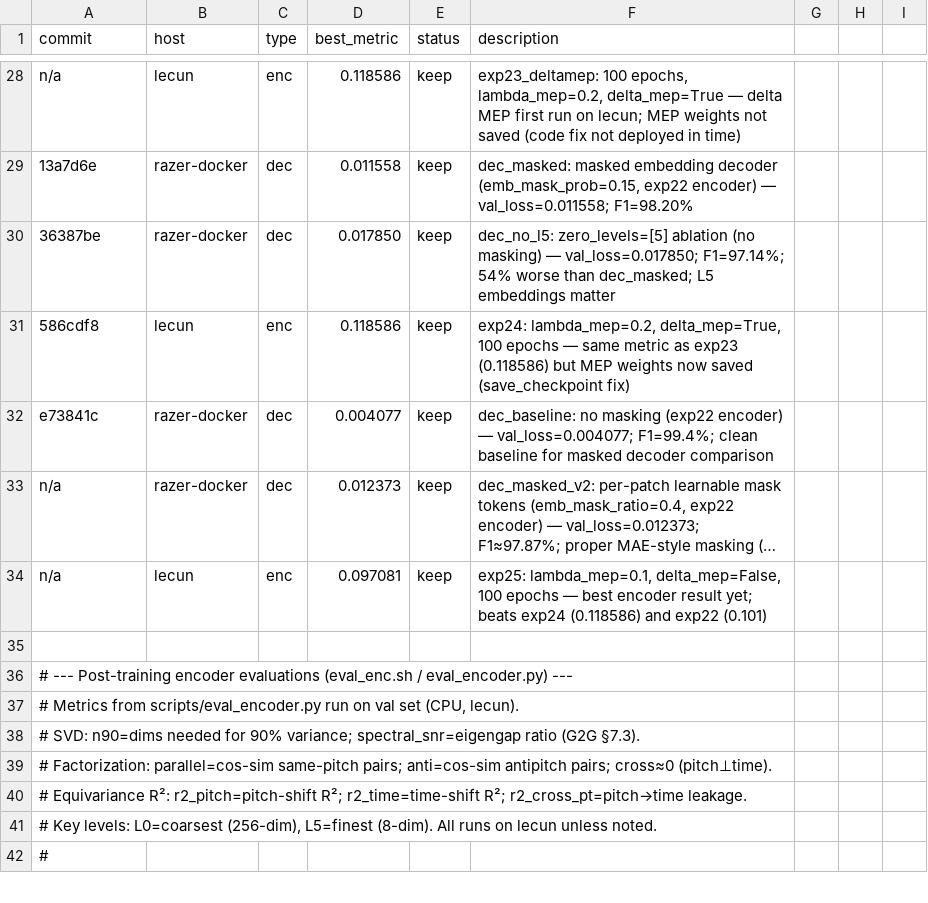
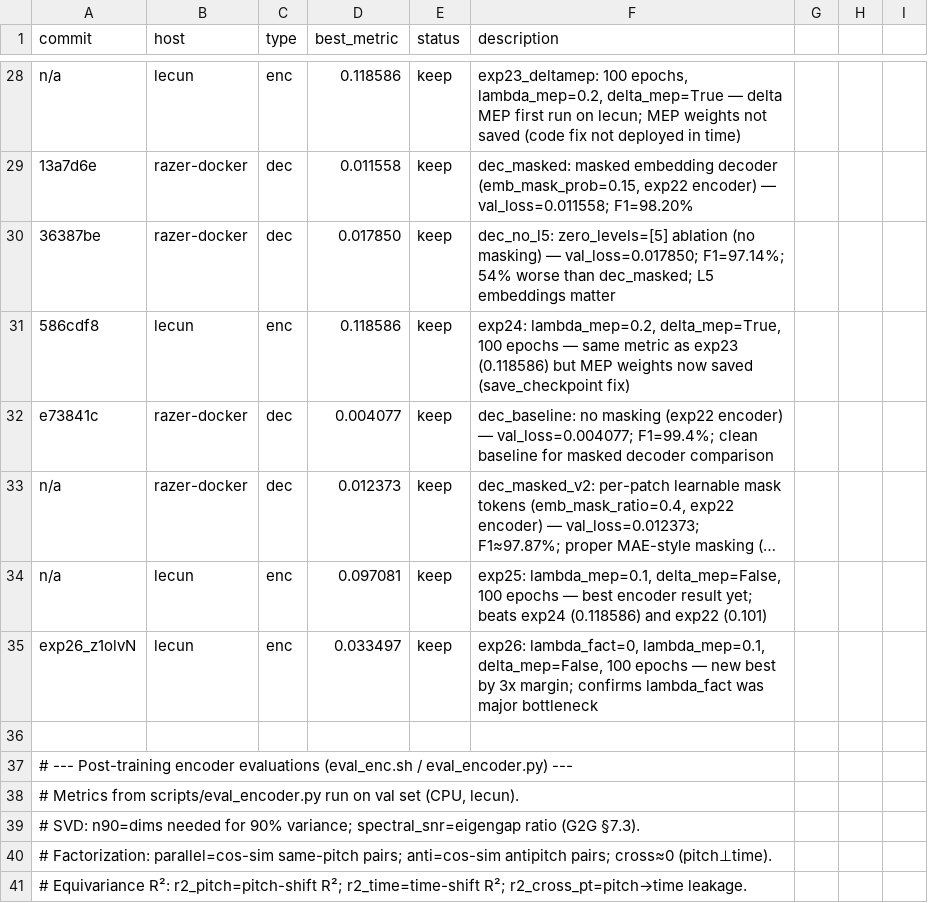
Before and after one commit to drscotthawley/midi-rae, a TSV file: results.tsv, drawn as a sheet; only a part is shown, gaps mark what is left out; the shorter side is filled out with more unchanged rows; long unchanged cells end in …; the diff names each change by its address in the sheet, - before the commit and + after, or states it on an @@ line.

```diff
--- a/results.tsv
+++ b/results.tsv
+row 35: exp26_z1olvN | lecun | enc | 0.033497 | keep | exp26: lambda_fact=0, lambda_mep=0.1, delta_mep=False, 100 epochs — new best by 3x margin; confirms lambda_fact was major bottleneck
```
Also changed, not shown: 1 other file.
